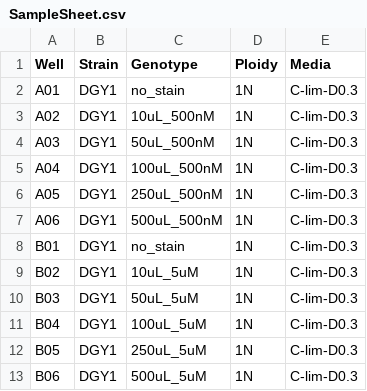
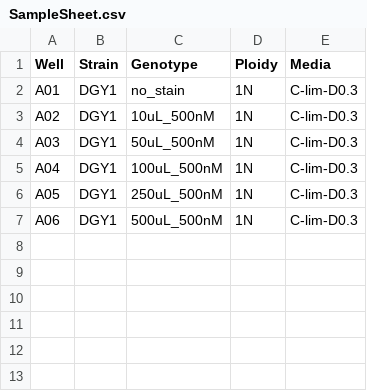
Before and after one commit to GreshamLab/flow, a CSV file: SampleSheet.csv, drawn as a sheet.

```diff
--- a/SampleSheet.csv
+++ b/SampleSheet.csv
@@ -7,7 +7 @@ A05,DGY1,250uL_500nM,1N,C-lim-D0.3
 A06,DGY1,500uL_500nM,1N,C-lim-D0.3
-B01,DGY1,no_stain,1N,C-lim-D0.3
-B02,DGY1,10uL_5uM,1N,C-lim-D0.3
-B03,DGY1,50uL_5uM,1N,C-lim-D0.3
-B04,DGY1,100uL_5uM,1N,C-lim-D0.3
-B05,DGY1,250uL_5uM,1N,C-lim-D0.3
-B06,DGY1,500uL_5uM,1N,C-lim-D0.3
```
Also changed, not shown: 10 other files.
